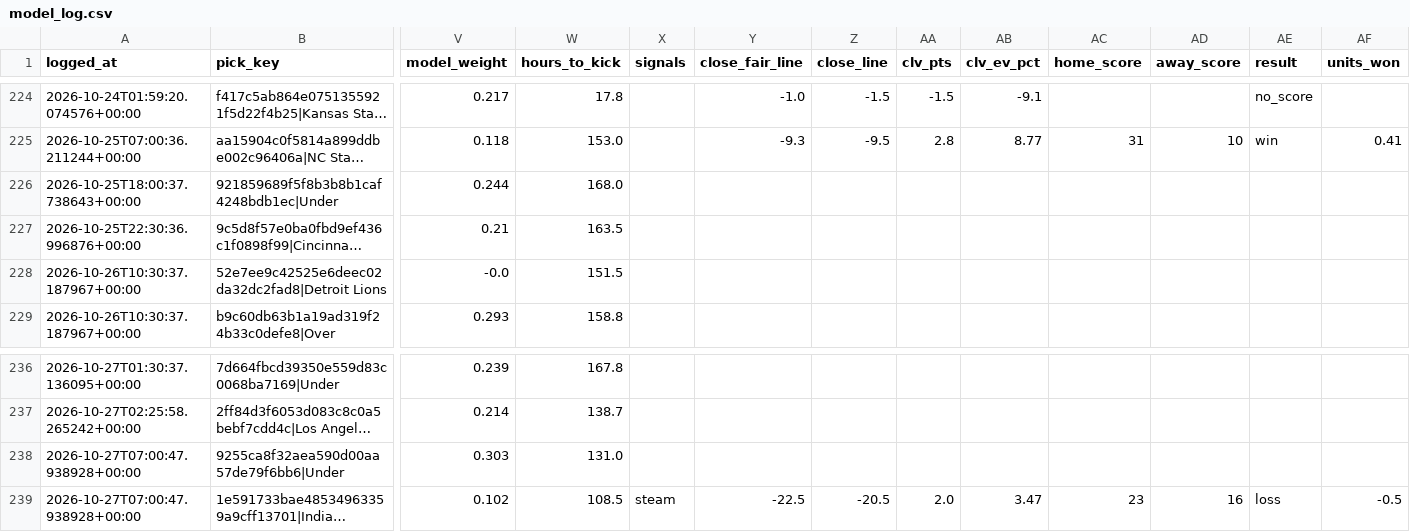
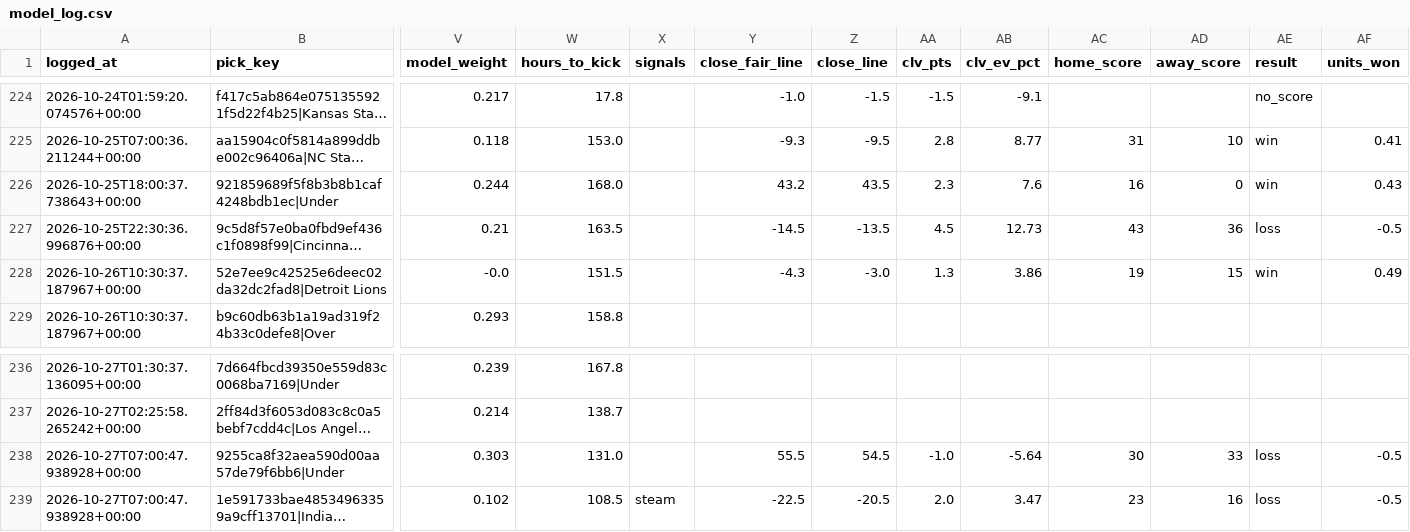
Before and after one commit to unclebuck20/betting-engine, a CSV file: data/picks/model_log.csv, drawn as a sheet; only a part is shown, gaps mark what is left out; long unchanged cells end in …; the diff covers the shown part only; the diff names each change by its address in the sheet, - before the commit and + after, or states it on an @@ line.

```diff
--- a/data/picks/model_log.csv
+++ b/data/picks/model_log.csv
-Y226 (close_fair_line): (empty)
+Y226 (close_fair_line): 43.2
-Z226 (close_line): (empty)
+Z226 (close_line): 43.5
-AA226 (clv_pts): (empty)
+AA226 (clv_pts): 2.3
-AB226 (clv_ev_pct): (empty)
+AB226 (clv_ev_pct): 7.6
-AC226 (home_score): (empty)
+AC226 (home_score): 16
-AD226 (away_score): (empty)
+AD226 (away_score): 0
-AE226 (result): (empty)
+AE226 (result): win
-AF226 (units_won): (empty)
+AF226 (units_won): 0.43
-Y227 (close_fair_line): (empty)
+Y227 (close_fair_line): -14.5
-Z227 (close_line): (empty)
+Z227 (close_line): -13.5
-AA227 (clv_pts): (empty)
+AA227 (clv_pts): 4.5
-AB227 (clv_ev_pct): (empty)
+AB227 (clv_ev_pct): 12.73
-AC227 (home_score): (empty)
+AC227 (home_score): 43
-AD227 (away_score): (empty)
+AD227 (away_score): 36
-AE227 (result): (empty)
+AE227 (result): loss
-AF227 (units_won): (empty)
+AF227 (units_won): -0.5
-Y228 (close_fair_line): (empty)
+Y228 (close_fair_line): -4.3
-Z228 (close_line): (empty)
+Z228 (close_line): -3.0
-AA228 (clv_pts): (empty)
+AA228 (clv_pts): 1.3
-AB228 (clv_ev_pct): (empty)
+AB228 (clv_ev_pct): 3.86
-AC228 (home_score): (empty)
+AC228 (home_score): 19
-AD228 (away_score): (empty)
+AD228 (away_score): 15
-AE228 (result): (empty)
+AE228 (result): win
-AF228 (units_won): (empty)
+AF228 (units_won): 0.49
-Y238 (close_fair_line): (empty)
+Y238 (close_fair_line): 55.5
-Z238 (close_line): (empty)
+Z238 (close_line): 54.5
-AA238 (clv_pts): (empty)
+AA238 (clv_pts): -1.0
-AB238 (clv_ev_pct): (empty)
+AB238 (clv_ev_pct): -5.64
-AC238 (home_score): (empty)
+AC238 (home_score): 30
-AD238 (away_score): (empty)
+AD238 (away_score): 33
-AE238 (result): (empty)
+AE238 (result): loss
-AF238 (units_won): (empty)
+AF238 (units_won): -0.5
```
Also changed, not shown: 8 edited cells elsewhere in this file, 14 other files.
